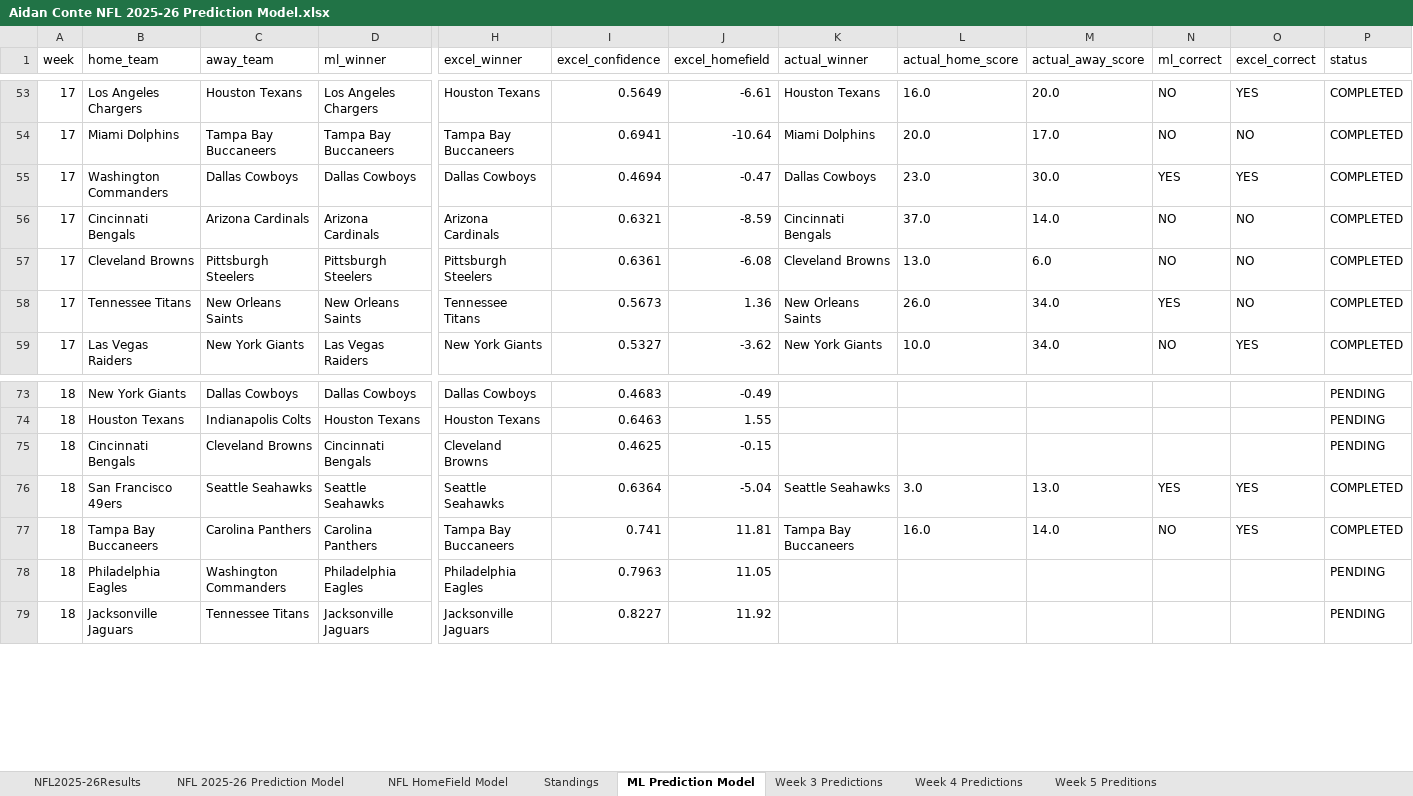
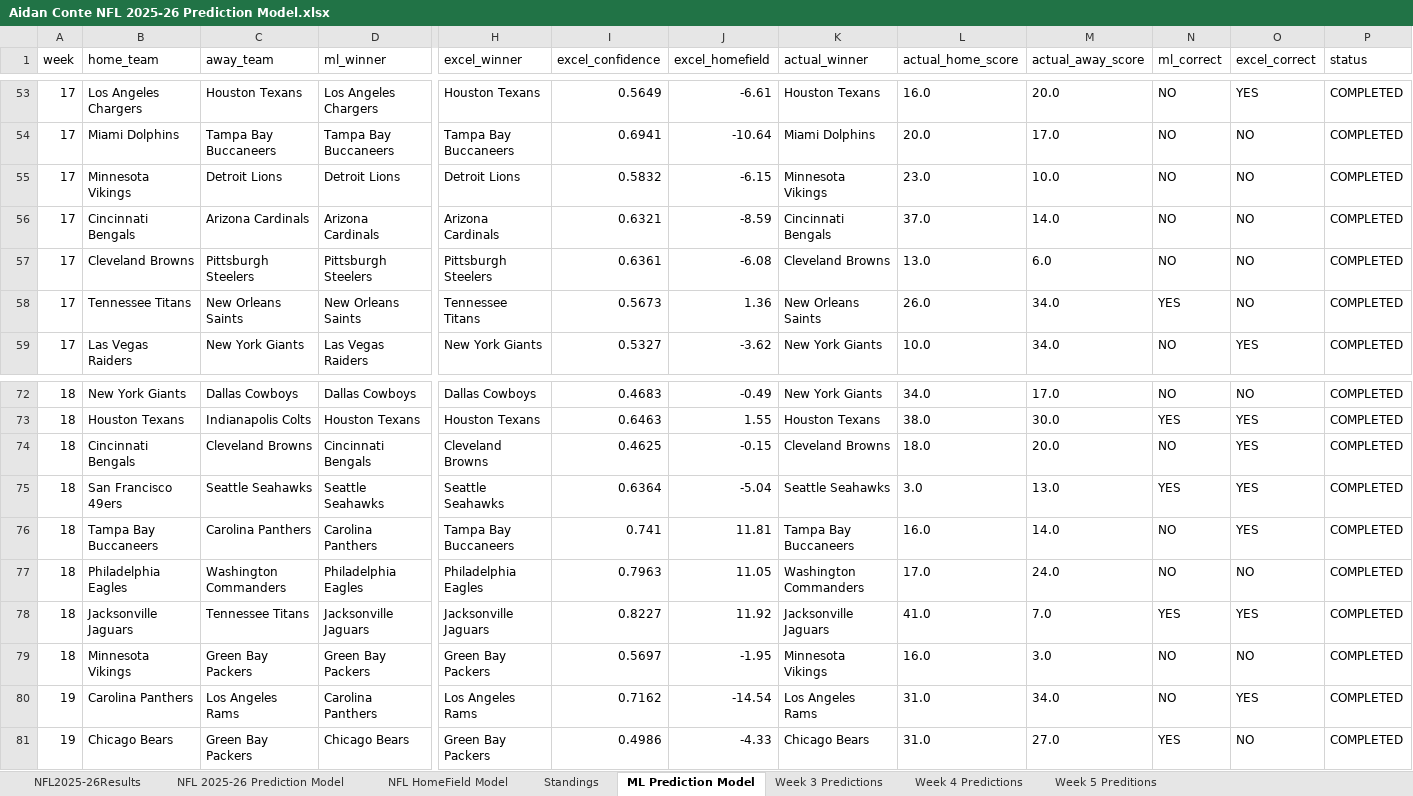
Before and after one commit to AidzNasty/NFL-Prediction-Model, an Excel workbook: Aidan Conte NFL 2025-26 Prediction Model.xlsx, sheet ML Prediction Model, drawn as a sheet; only a part is shown, gaps mark what is left out; values as stored, in another font and other column widths than the file's, no borders; table styles not drawn; addresses are those after the commit; rows hold the shown columns only; the diff covers the shown part only; the diff names each change by its address in the sheet, - before the commit and + after, or states it on an @@ line.

```diff
--- a/Aidan Conte NFL 2025-26 Prediction Model.xlsx (sheet ML Prediction Model)
+++ b/Aidan Conte NFL 2025-26 Prediction Model.xlsx (sheet ML Prediction Model)
@@ row 55 moved to row 48: 17 @@
@@ row 48 moved to row 55: 17 @@
-K72 (actual_winner): (empty)
+K72 (actual_winner): New York Giants
-L72 (actual_home_score): (empty)
+L72 (actual_home_score): 34.0
-M72 (actual_away_score): (empty)
+M72 (actual_away_score): 17.0
-N72 (ml_correct): (empty)
+N72 (ml_correct): NO
-O72 (excel_correct): (empty)
+O72 (excel_correct): NO
-P72:P74 (status): PENDING
+P72:P74 (status): COMPLETED
-K73 (actual_winner): (empty)
+K73 (actual_winner): Houston Texans
-L73 (actual_home_score): (empty)
+L73 (actual_home_score): 38.0
-M73 (actual_away_score): (empty)
+M73 (actual_away_score): 30.0
-N73 (ml_correct): (empty)
+N73 (ml_correct): YES
-O73:O74 (excel_correct): (empty)
+O73:O74 (excel_correct): YES
-K74 (actual_winner): (empty)
+K74 (actual_winner): Cleveland Browns
-L74 (actual_home_score): (empty)
+L74 (actual_home_score): 18.0
-M74 (actual_away_score): (empty)
+M74 (actual_away_score): 20.0
-N74 (ml_correct): (empty)
+N74 (ml_correct): NO
-K77 (actual_winner): (empty)
+K77 (actual_winner): Washington Commanders
-L77 (actual_home_score): (empty)
+L77 (actual_home_score): 17.0
-M77 (actual_away_score): (empty)
+M77 (actual_away_score): 24.0
-N77 (ml_correct): (empty)
+N77 (ml_correct): NO
-O77 (excel_correct): (empty)
+O77 (excel_correct): NO
-P77:P78 (status): PENDING
+P77:P78 (status): COMPLETED
-K78 (actual_winner): (empty)
+K78 (actual_winner): Jacksonville Jaguars
-L78 (actual_home_score): (empty)
+L78 (actual_home_score): 41.0
-M78 (actual_away_score): (empty)
+M78 (actual_away_score): 7.0
-N78 (ml_correct): (empty)
+N78 (ml_correct): YES
-O78 (excel_correct): (empty)
+O78 (excel_correct): YES
+row 79: 18 | Minnesota Vikings | Green Bay Packers | Green Bay Packers | Green Bay Packers | 0.5697 | -1.95 | Minnesota Vikings | 16.0 | 3.0 | NO | NO | COMPLETED
+row 80: 19 | Carolina Panthers | Los Angeles Rams | Carolina Panthers | Los Angeles Rams | 0.7162 | -14.54 | Los Angeles Rams | 31.0 | 34.0 | NO | YES | COMPLETED
+row 81: 19 | Chicago Bears | Green Bay Packers | Chicago Bears | Green Bay Packers | 0.4986 | -4.33 | Chicago Bears | 31.0 | 27.0 | YES | NO | COMPLETED
```
Also changed, not shown: 1 added row, 4 removed rows, 17 moved rows and 60 edited cells elsewhere in this sheet, sheet NFL HomeField Model, sheet NFL 2025-26 Prediction Model.
